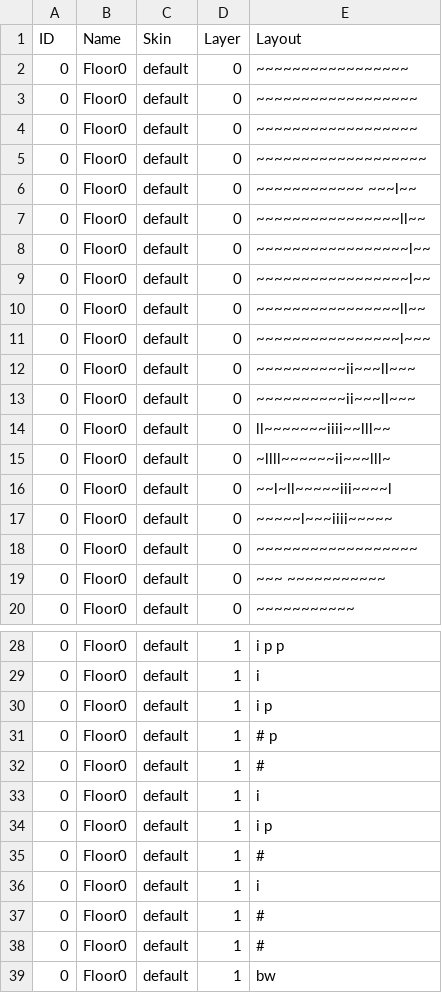
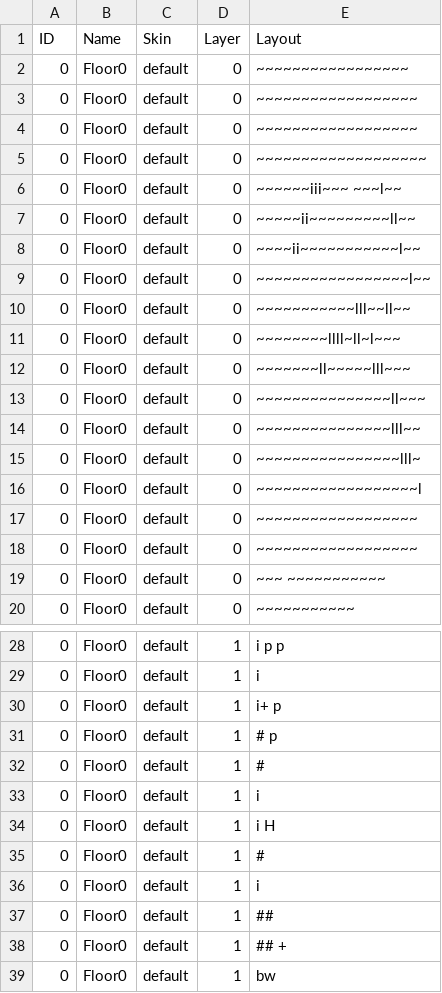
Before and after one commit to kwoolter/Nimrod, a CSV file: model/Squoids_data/default_floor_layouts.csv, drawn as a sheet; only a part is shown, gaps mark what is left out; the diff covers the shown part only.

```diff
--- a/model/Squoids_data/default_floor_layouts.csv
+++ b/model/Squoids_data/default_floor_layouts.csv
@@ -5,14 +5,14 @@ ID,Name,Skin,Layer,Layout
 0,Floor0,default,0,~~~~~~~~~~~~~~~~~~~
-0,Floor0,default,0,~~~~~~~~~~~~ ~~~l~~
-0,Floor0,default,0,~~~~~~~~~~~~~~~~ll~~
+0,Floor0,default,0,~~~~~~iii~~~ ~~~l~~
+0,Floor0,default,0,~~~~~ii~~~~~~~~~ll~~
+0,Floor0,default,0,~~~~ii~~~~~~~~~~~l~~
 0,Floor0,default,0,~~~~~~~~~~~~~~~~~l~~
-0,Floor0,default,0,~~~~~~~~~~~~~~~~~l~~
-0,Floor0,default,0,~~~~~~~~~~~~~~~~ll~~
-0,Floor0,default,0,~~~~~~~~~~~~~~~~l~~~
-0,Floor0,default,0,~~~~~~~~~~ii~~~ll~~~
-0,Floor0,default,0,~~~~~~~~~~ii~~~ll~~~
-0,Floor0,default,0,ll~~~~~~~iiii~~lll~~
-0,Floor0,default,0,~llll~~~~~~ii~~~lll~
-0,Floor0,default,0,~~l~ll~~~~~iii~~~~l
-0,Floor0,default,0,~~~~~l~~~iiii~~~~~
+0,Floor0,default,0,~~~~~~~~~~~lll~~ll~~
+0,Floor0,default,0,~~~~~~~~llll~ll~l~~~
+0,Floor0,default,0,~~~~~~~ll~~~~~lll~~~
+0,Floor0,default,0,~~~~~~~~~~~~~~~ll~~~
+0,Floor0,default,0,~~~~~~~~~~~~~~~lll~~
+0,Floor0,default,0,~~~~~~~~~~~~~~~~lll~
+0,Floor0,default,0,~~~~~~~~~~~~~~~~~~l
+0,Floor0,default,0,~~~~~~~~~~~~~~~~~~
 0,Floor0,default,0,~~~~~~~~~~~~~~~~~~
@@ -29,3 +29,3 @@ ID,Name,Skin,Layer,Layout
 0,Floor0,default,1,i
-0,Floor0,default,1,i    p
+0,Floor0,default,1,i+   p
 0,Floor0,default,1,#         p
@@ -33,7 +33,7 @@ ID,Name,Skin,Layer,Layout
 0,Floor0,default,1,i
-0,Floor0,default,1,i           p
+0,Floor0,default,1,i           H
 0,Floor0,default,1,#
 0,Floor0,default,1,i
-0,Floor0,default,1,#
-0,Floor0,default,1,#
+0,Floor0,default,1,##
+0,Floor0,default,1,##         +
 0,Floor0,default,1,    bw
```
Also changed, not shown: 1 edited cell elsewhere in this file, model/Squoids_data/attacks.csv, model/Squoids_data/classes.csv, 4 other files.
